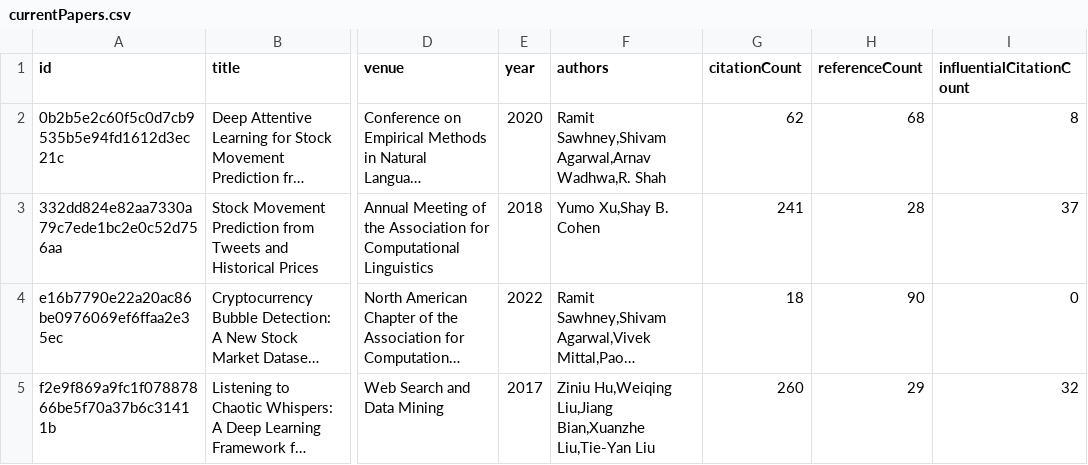
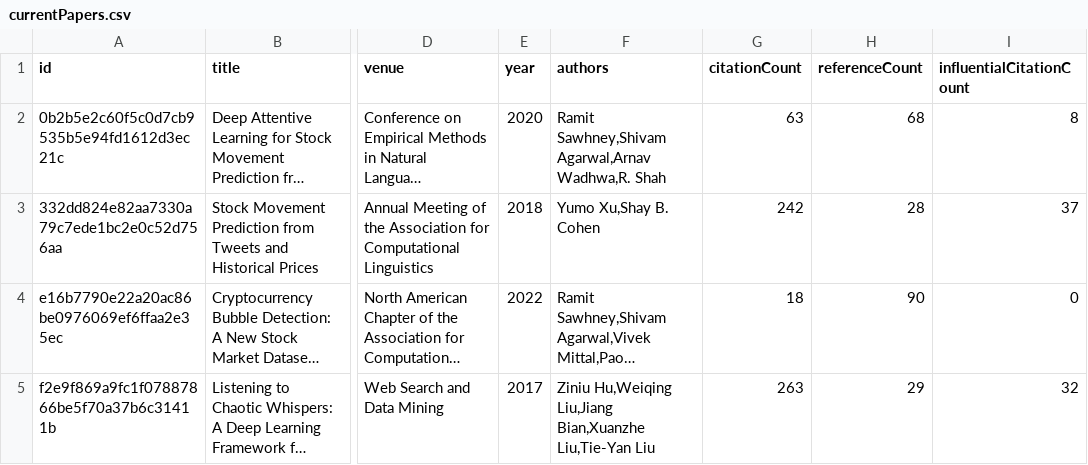
Before and after one commit to avi-jit/memestock-lit-review, a CSV file: data/currentPapers.csv, drawn as a sheet; only a part is shown, gaps mark what is left out; long unchanged cells end in …; the diff names each change by its address in the sheet, - before the commit and + after, or states it on an @@ line.

Commit message:
Update paper data

```diff
--- a/data/currentPapers.csv
+++ b/data/currentPapers.csv
-G2 (citationCount): 62
+G2 (citationCount): 63
-G3 (citationCount): 241
+G3 (citationCount): 242
-G5 (citationCount): 260
+G5 (citationCount): 263
```
Also changed, not shown: 2 other files.
